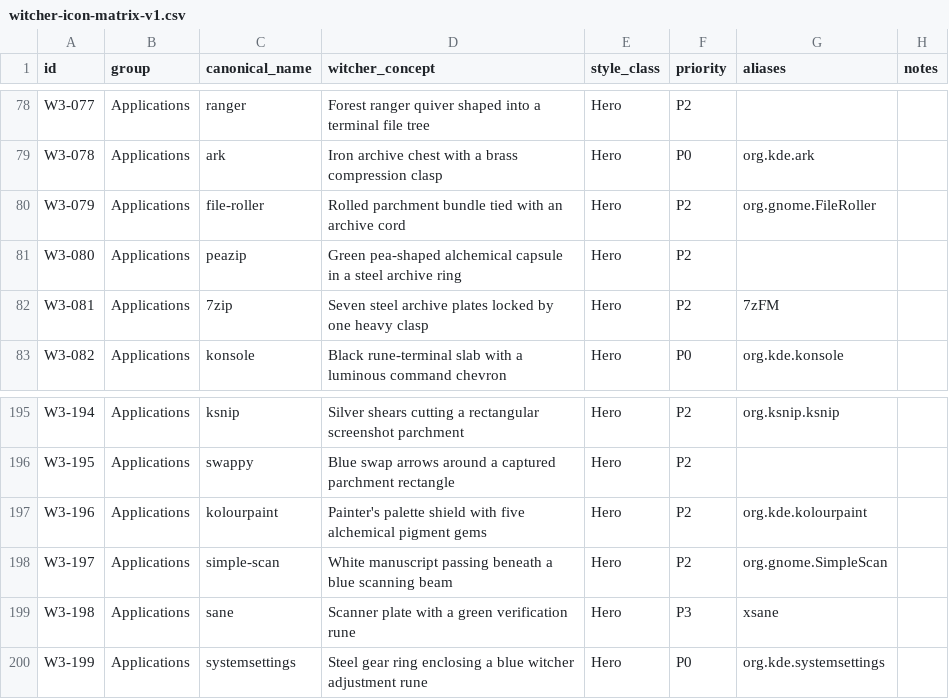
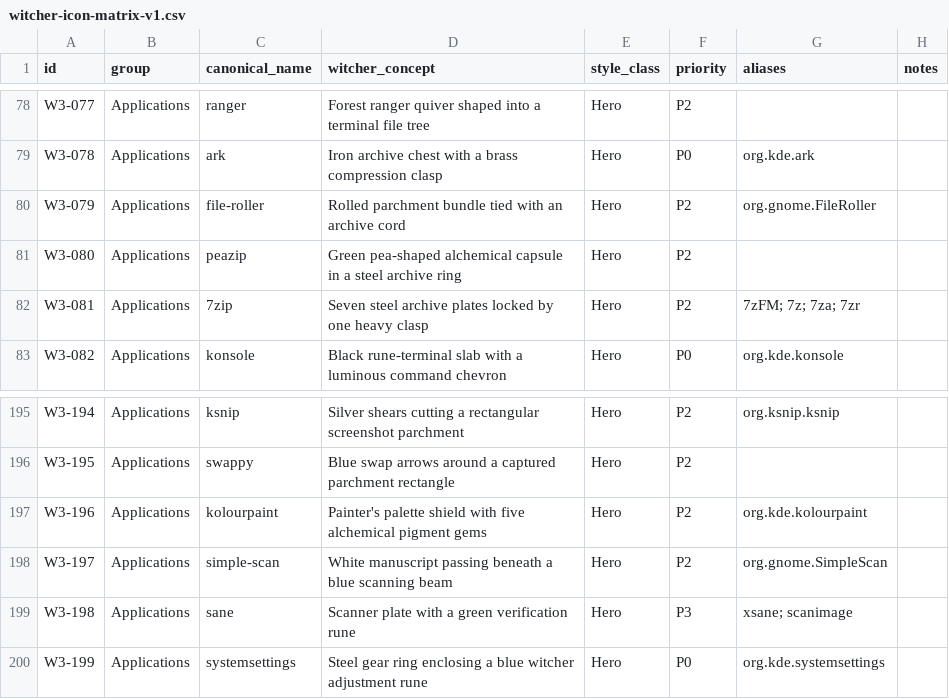
Before and after one commit to Delcado19/witcher3-hyde-theme, a CSV file: design/icons/matrix/witcher-icon-matrix-v1.csv, drawn as a sheet; only a part is shown, gaps mark what is left out.

```diff
--- a/design/icons/matrix/witcher-icon-matrix-v1.csv
+++ b/design/icons/matrix/witcher-icon-matrix-v1.csv
@@ -81,3 +81,3 @@ W3-079,Applications,file-roller,Rolled parchment bundle tied with an archive cor
 W3-080,Applications,peazip,Green pea-shaped alchemical capsule in a steel archive ring,Hero,P2,,
-W3-081,Applications,7zip,Seven steel archive plates locked by one heavy clasp,Hero,P2,7zFM,
+W3-081,Applications,7zip,Seven steel archive plates locked by one heavy clasp,Hero,P2,7zFM; 7z; 7za; 7zr,
 W3-082,Applications,konsole,Black rune-terminal slab with a luminous command chevron,Hero,P0,org.kde.konsole,
@@ -198,3 +198,3 @@ W3-196,Applications,kolourpaint,Painter's palette shield with five alchemical pi
 W3-197,Applications,simple-scan,White manuscript passing beneath a blue scanning beam,Hero,P2,org.gnome.SimpleScan,
-W3-198,Applications,sane,Scanner plate with a green verification rune,Hero,P3,xsane,
+W3-198,Applications,sane,Scanner plate with a green verification rune,Hero,P3,xsane; scanimage,
 W3-199,Applications,systemsettings,Steel gear ring enclosing a blue witcher adjustment rune,Hero,P0,org.kde.systemsettings,
```
Also changed, not shown: design/icons/standards/application-provenance-review.csv, 3 other files.
